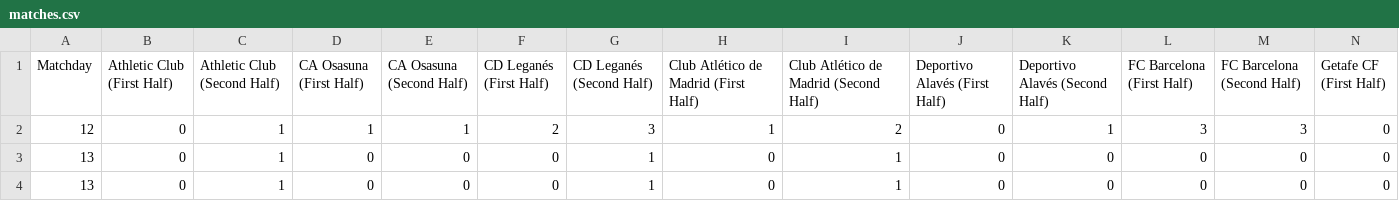
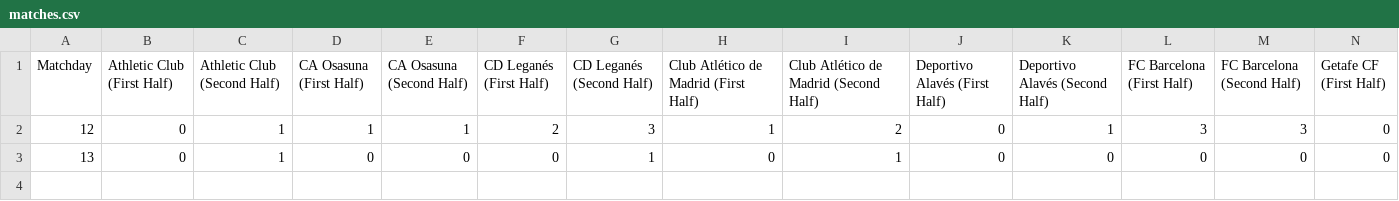
Before and after one commit to mavargascastillo/laliga-betting, a CSV file: matches.csv, drawn as a sheet; only a part is shown; rows hold the shown columns only; the diff names each change by its address in the sheet, - before the commit and + after, or states it on an @@ line.

Commit message:
matches.csv corrected

```diff
--- a/matches.csv
+++ b/matches.csv
-row 4: 13 | 0 | 1 | 0 | 0 | 0 | 1 | 0 | 1 | 0 | 0 | 0 | 0 | 0
```
